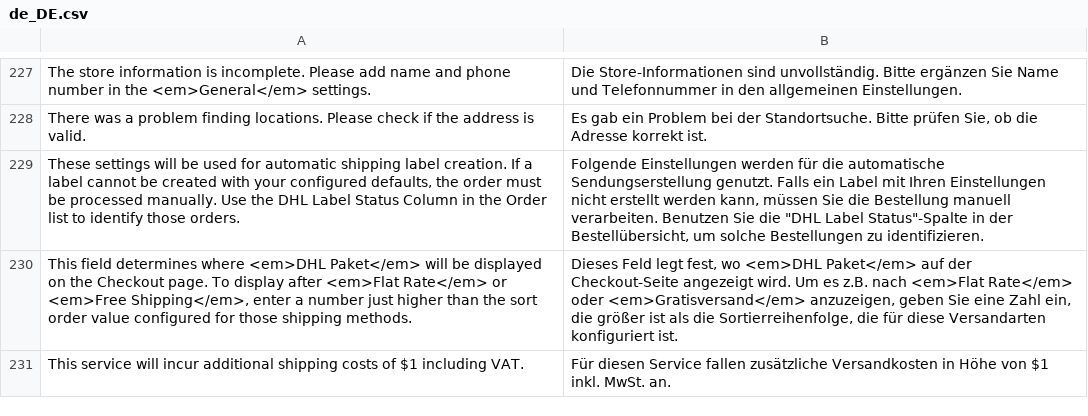
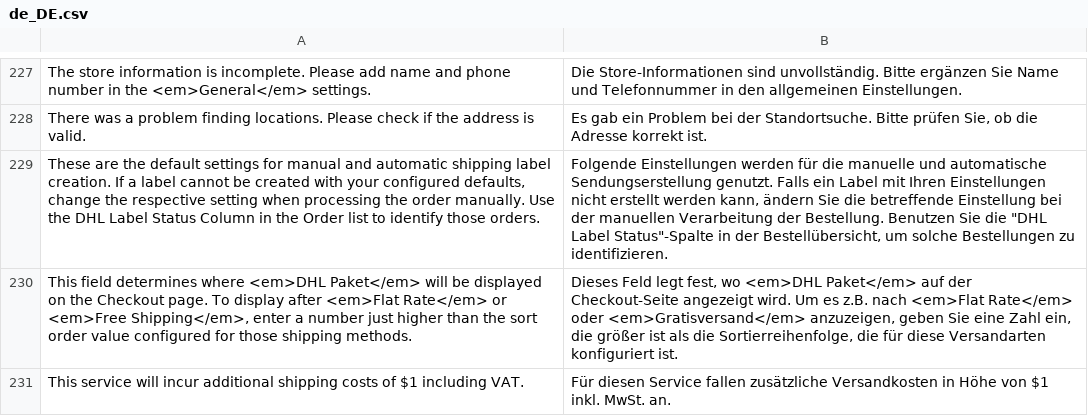
Before and after one commit to netresearch/dhl-module-carrier-paket, a CSV file: i18n/de_DE.csv, drawn as a sheet; only a part is shown, gaps mark what is left out; the diff names each change by its address in the sheet, - before the commit and + after, or states it on an @@ line.

Commit message:
DHLGW-1349: Make description for default settings less ambiguous

```diff
--- a/i18n/de_DE.csv
+++ b/i18n/de_DE.csv
-A229: These settings will be used for automatic shipping label creation. If a label cannot be created with your configured defaults, the order must be processed manually. Use…
+A229: These are the default settings for manual and automatic shipping label creation. If a label cannot be created with your configured defaults, change the respective setting when processing the order manually. Use…
-B229: …für die automatische Sendungserstellung genutzt. Falls ein Label mit Ihren Einstellungen nicht erstellt werden kann, müssen Sie die Bestellung manuell verarbeiten. Benutzen Sie…
+B229: …für die manuelle und automatische Sendungserstellung genutzt. Falls ein Label mit Ihren Einstellungen nicht erstellt werden kann, ändern Sie die betreffende Einstellung bei der manuellen Verarbeitung der Bestellung. Benutzen Sie…
```
Also changed, not shown: i18n/en_US.csv, 1 other file.
